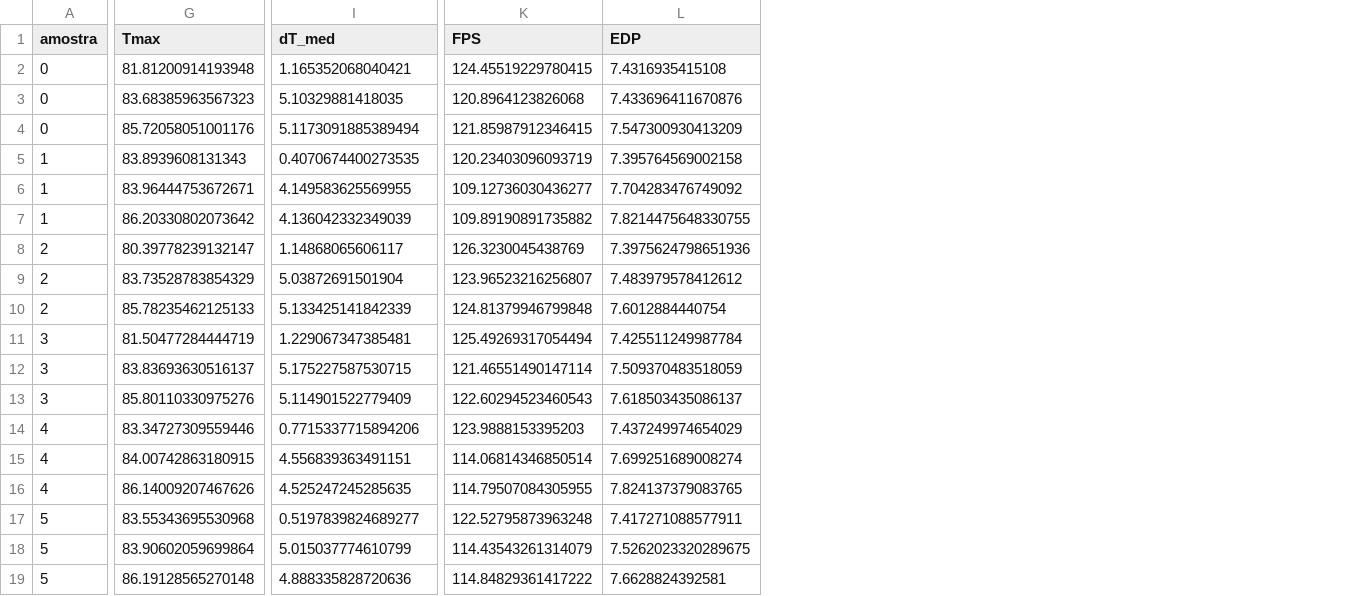
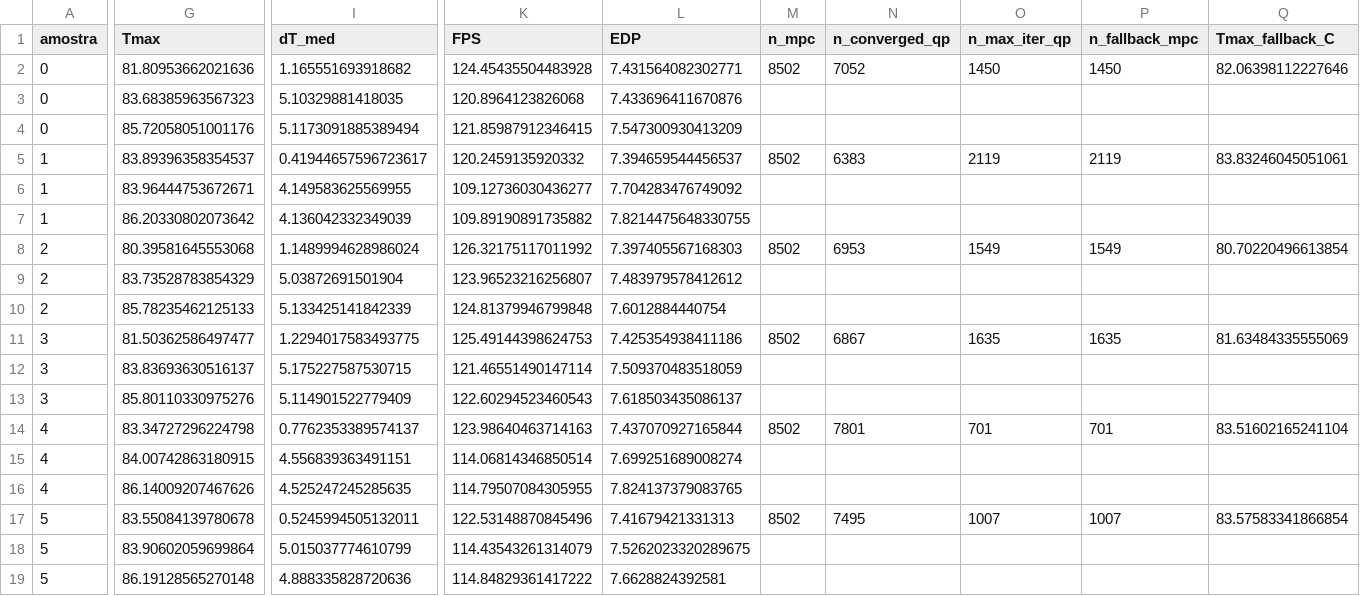
Before and after one commit to dafnhe-thor-barros/TCAS-DVFS, a CSV file: results/amostras.csv, drawn as a sheet; only a part is shown, gaps mark what is left out; the diff covers the shown part only; the diff names each change by its address in the sheet, - before the commit and + after, or states it on an @@ line.

Commit message:
fix(mpc,lhs,elsevier): implement explicit non-convergent MPC fallback, report LHS as descriptive sensitivity without Clopper-Pearson, and resolve all 14 CEP manuscript audit items

```diff
--- a/results/amostras.csv
+++ b/results/amostras.csv
+column M (n_mpc), rows 2-17: 8502 |  |  | 8502 |  |  | 8502 |  |  | 8502 |  |  | 8502 |  |  | 8502
+column N (n_converged_qp), rows 2-17: 7052 |  |  | 6383 |  |  | 6953 |  |  | 6867 |  |  | 7801 |  |  | 7495
+column O (n_max_iter_qp), rows 2-17: 1450 |  |  | 2119 |  |  | 1549 |  |  | 1635 |  |  | 701 |  |  | 1007
+column P (n_fallback_mpc), rows 2-17: 1450 |  |  | 2119 |  |  | 1549 |  |  | 1635 |  |  | 701 |  |  | 1007
+column Q (Tmax_fallback_C), rows 2-17: 82.06398112227646 |  |  | 83.83246045051061 |  |  | 80.70220496613854 |  |  | 81.63484335555069 |  |  | 83.51602165241104 |  |  | 83.57583341866854
-G2 (Tmax): 81.81200914193948
+G2 (Tmax): 81.80953662021636
-I2 (dT_med): 1.165352068040421
+I2 (dT_med): 1.165551693918682
-K2 (FPS): 124.45519229780415
+K2 (FPS): 124.45435504483928
-L2 (EDP): 7.4316935415108
+L2 (EDP): 7.431564082302771
-G5 (Tmax): 83.8939608131343
+G5 (Tmax): 83.89396358354537
-I5 (dT_med): 0.4070674400273535
+I5 (dT_med): 0.41944657596723617
-K5 (FPS): 120.23403096093719
+K5 (FPS): 120.2459135920332
-L5 (EDP): 7.395764569002158
+L5 (EDP): 7.394659544456537
-G8 (Tmax): 80.39778239132147
+G8 (Tmax): 80.39581645553068
-I8 (dT_med): 1.14868065606117
+I8 (dT_med): 1.1489994628986024
-K8 (FPS): 126.3230045438769
+K8 (FPS): 126.32175117011992
-L8 (EDP): 7.3975624798651936
+L8 (EDP): 7.397405567168303
-G11 (Tmax): 81.50477284444719
+G11 (Tmax): 81.50362586497477
-I11 (dT_med): 1.229067347385481
+I11 (dT_med): 1.2294017583493775
-K11 (FPS): 125.49269317054494
+K11 (FPS): 125.49144398624753
-L11 (EDP): 7.425511249987784
+L11 (EDP): 7.425354938411186
-G14 (Tmax): 83.34727309559446
+G14 (Tmax): 83.34727296224798
-I14 (dT_med): 0.7715337715894206
+I14 (dT_med): 0.7762353389574137
-K14 (FPS): 123.9888153395203
+K14 (FPS): 123.98640463714163
-L14 (EDP): 7.437249974654029
+L14 (EDP): 7.437070927165844
-G17 (Tmax): 83.55343695530968
+G17 (Tmax): 83.55084139780678
-I17 (dT_med): 0.5197839824689277
+I17 (dT_med): 0.5245994505132011
-K17 (FPS): 122.52795873963248
+K17 (FPS): 122.53148870845496
-L17 (EDP): 7.417271088577911
+L17 (EDP): 7.41679421331313
```
Also changed, not shown: 1 added column and 103 edited cells elsewhere in this file, results/ablacao.csv, results/tabela1.csv, 24 other files.
